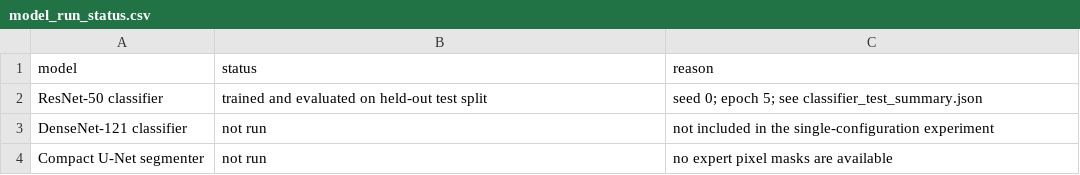
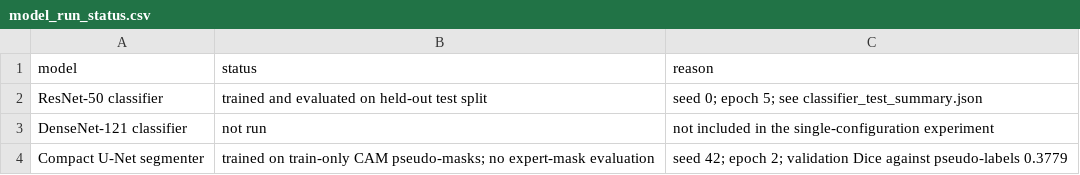
Before and after one commit to shibli1123/bone-fracture-pseudo-mask-generation, a CSV file: docs/outputs/model_run_status.csv, drawn as a sheet.

```diff
--- a/docs/outputs/model_run_status.csv
+++ b/docs/outputs/model_run_status.csv
@@ -3,2 +3,2 @@ ResNet-50 classifier,trained and evaluated on held-out test split,"seed 0; epoch
 DenseNet-121 classifier,not run,"not included in the single-configuration experiment"
-Compact U-Net segmenter,not run,"no expert pixel masks are available"
+Compact U-Net segmenter,trained on train-only CAM pseudo-masks; no expert-mask evaluation,"seed 42; epoch 2; validation Dice against pseudo-labels 0.3779"
```
Also changed, not shown: 4 other files.
